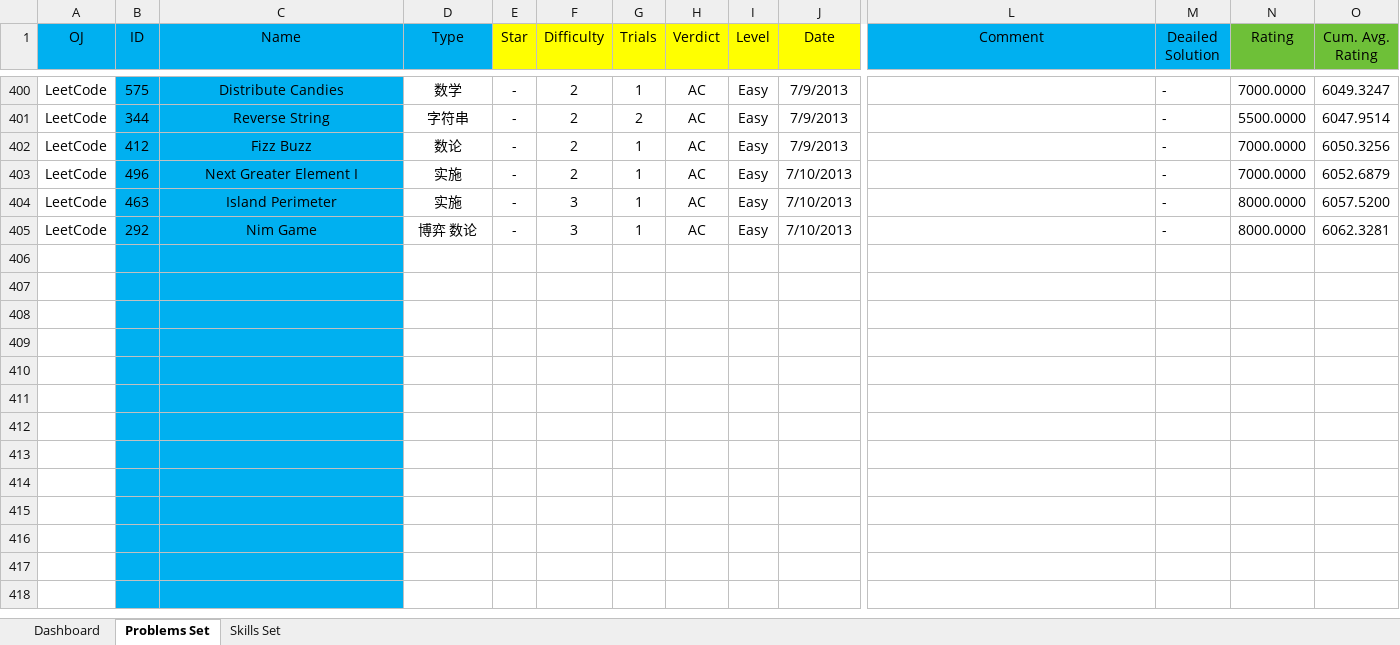
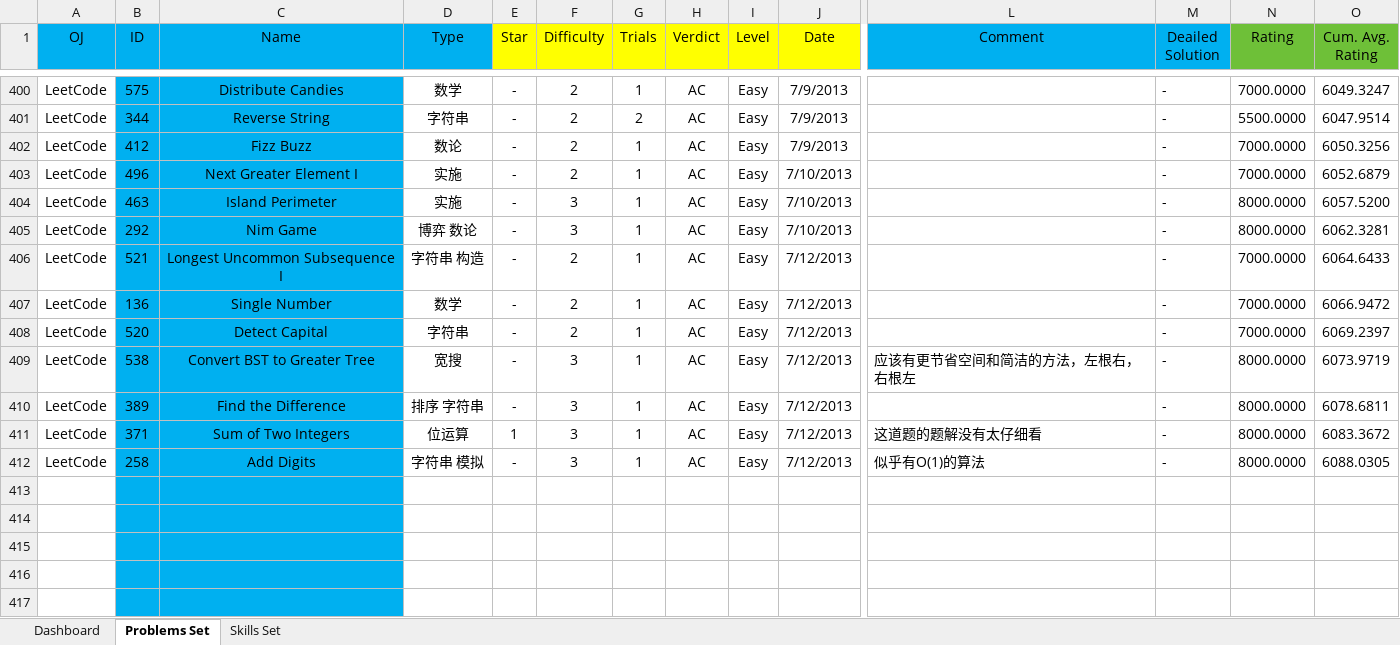
Before and after one commit to Greenwicher/Competitive-Programming, an Excel workbook: solved.xlsx, sheet Problems Set, drawn as a sheet; only a part is shown, gaps mark what is left out; the shorter side is filled out with more unchanged rows; values as stored, in another font and other column widths than the file's, no borders; conditional formats not drawn; removed rows and columns are numbered as before the commit, all else as after; rows hold the shown columns only; the diff names each change by its address in the sheet, - before the commit and + after, or states it on an @@ line.

```diff
--- a/solved.xlsx (sheet Problems Set)
+++ b/solved.xlsx (sheet Problems Set)
-row 406: (empty)
-row 407: (empty)
-row 408: (empty)
-row 409: (empty)
-row 410: (empty)
-row 411: (empty)
-row 412: (empty)
+row 406: LeetCode | 521 | Longest Uncommon Subsequence I | 字符串 构造 | - | 2 | 1 | AC | Easy | 7/12/2013 |  | - | 7000.0000 | 6064.6433
+row 407: LeetCode | 136 | Single Number | 数学 | - | 2 | 1 | AC | Easy | 7/12/2013 |  | - | 7000.0000 | 6066.9472
+row 408: LeetCode | 520 | Detect Capital | 字符串 | - | 2 | 1 | AC | Easy | 7/12/2013 |  | - | 7000.0000 | 6069.2397
+row 409: LeetCode | 538 | Convert BST to Greater Tree | 宽搜 | - | 3 | 1 | AC | Easy | 7/12/2013 | 应该有更节省空间和简洁的方法，左根右，右根左 | - | 8000.0000 | 6073.9719
+row 410: LeetCode | 389 | Find the Difference | 排序 字符串 | - | 3 | 1 | AC | Easy | 7/12/2013 |  | - | 8000.0000 | 6078.6811
+row 411: LeetCode | 371 | Sum of Two Integers | 位运算 | 1 | 3 | 1 | AC | Easy | 7/12/2013 | 这道题的题解没有太仔细看 | - | 8000.0000 | 6083.3672
+row 412: LeetCode | 258 | Add Digits | 字符串 模拟 | - | 3 | 1 | AC | Easy | 7/12/2013 | 似乎有O(1)的算法 | - | 8000.0000 | 6088.0305
```
Also changed, not shown: sheet Dashboard, charts or pictures, 6 other files.
